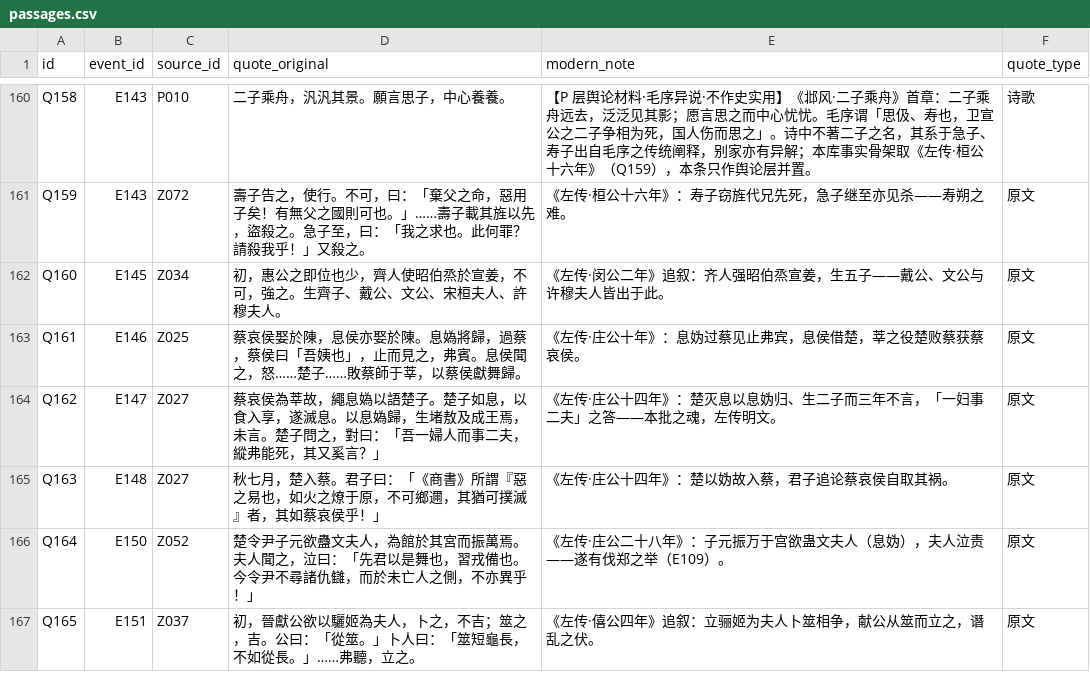
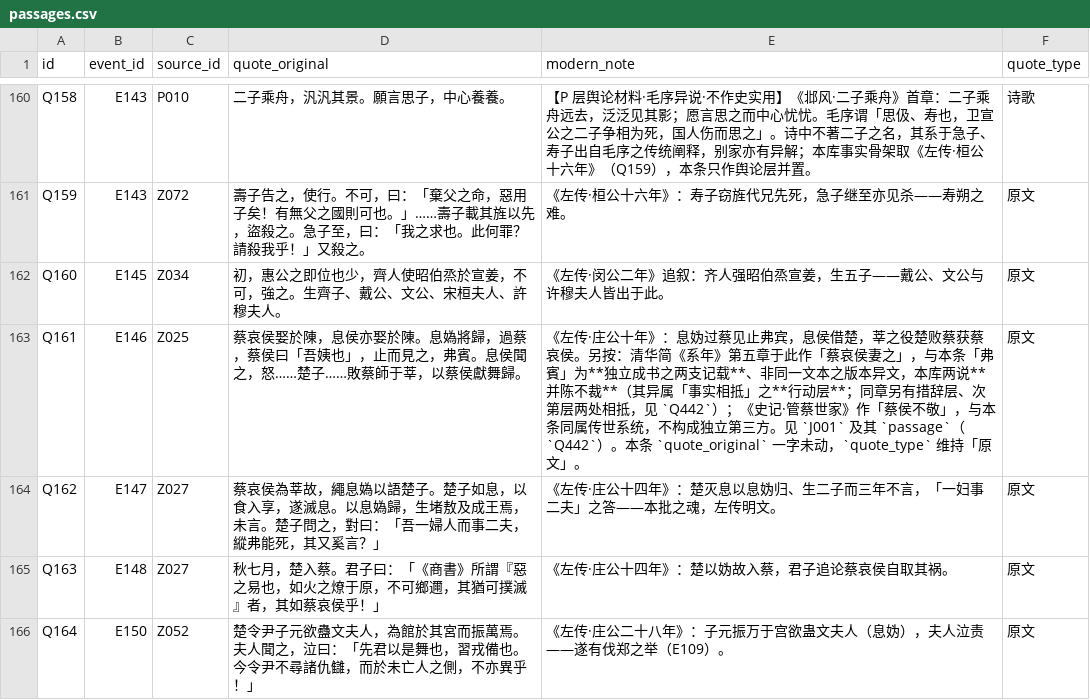
Before and after one commit to QuinnyXu/chunqiu, a CSV file: data/csv/passages.csv, drawn as a sheet; only a part is shown, gaps mark what is left out; the shorter side is filled out with more unchanged rows; the diff covers the shown part only.

```diff
--- a/data/csv/passages.csv
+++ b/data/csv/passages.csv
@@ -162,3 +162,3 @@ Q159,E143,Z072,壽子告之，使行。不可，曰：「棄父之命，惡用
 Q160,E145,Z034,初，惠公之即位也少，齊人使昭伯烝於宣姜，不可，強之。生齊子、戴公、文公、宋桓夫人、許穆夫人。,《左传·闵公二年》追叙：齐人强昭伯烝宣姜，生五子——戴公、文公与许穆夫人皆出于此。,原文
-Q161,E146,Z025,蔡哀侯娶於陳，息侯亦娶於陳。息媯將歸，過蔡，蔡侯曰「吾姨也」，止而見之，弗賓。息侯聞之，怒……楚子……敗蔡師于莘，以蔡侯獻舞歸。,《左传·庄公十年》：息妫过蔡见止弗宾，息侯借楚，莘之役楚败蔡获蔡哀侯。,原文
+Q161,E146,Z025,蔡哀侯娶於陳，息侯亦娶於陳。息媯將歸，過蔡，蔡侯曰「吾姨也」，止而見之，弗賓。息侯聞之，怒……楚子……敗蔡師于莘，以蔡侯獻舞歸。,《左传·庄公十年》：息妫过蔡见止弗宾，息侯借楚，莘之役楚败蔡获蔡哀侯。另按：清华简《系年》第五章于此作「蔡哀侯妻之」，与本条「弗賓」为**独立成书之两支记载**、非同一文本之版本异文，本库两说**并陈不裁**（其异属「事实相抵」之**行动层**；同章另有措辞层、次第层两处相抵，见 `Q442`）；《史记·管蔡世家》作「蔡侯不敬」，与本条同属传世系统，不构成独立第三方。见 `J001` 及其 `passage`（`Q442`）。本条 `quote_original` 一字未动，`quote_type` 维持「原文」。,原文
 Q162,E147,Z027,蔡哀侯為莘故，繩息媯以語楚子。楚子如息，以食入享，遂滅息。以息媯歸，生堵敖及成王焉，未言。楚子問之，對曰：「吾一婦人而事二夫，縱弗能死，其又奚言？」,《左传·庄公十四年》：楚灭息以息妫归、生二子而三年不言，「一妇事二夫」之答——本批之魂，左传明文。,原文
```
Also changed, not shown: 1 added row elsewhere in this file, data/csv/events.csv, data/csv/people.csv, 12 other files.
